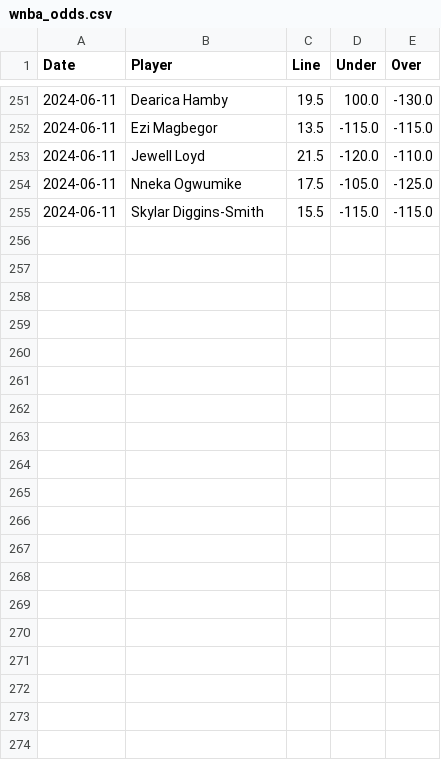
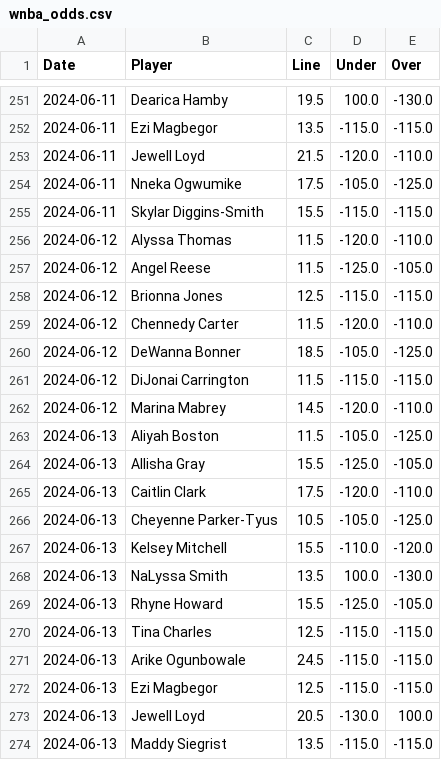
Before and after one commit to chessgoose/nba-ml-predictions, a CSV file: data/wnba_odds.csv, drawn as a sheet; only a part is shown, gaps mark what is left out; the diff covers the shown part only.

```diff
--- a/data/wnba_odds.csv
+++ b/data/wnba_odds.csv
@@ -255 +255,20 @@ Date,Player,Line,Under,Over
 2024-06-11,Skylar Diggins-Smith,15.5,-115.0,-115.0
+2024-06-12,Alyssa Thomas,11.5,-120.0,-110.0
+2024-06-12,Angel Reese,11.5,-125.0,-105.0
+2024-06-12,Brionna Jones,12.5,-115.0,-115.0
+2024-06-12,Chennedy Carter,11.5,-120.0,-110.0
+2024-06-12,DeWanna Bonner,18.5,-105.0,-125.0
+2024-06-12,DiJonai Carrington,11.5,-115.0,-115.0
+2024-06-12,Marina Mabrey,14.5,-120.0,-110.0
+2024-06-13,Aliyah Boston,11.5,-105.0,-125.0
+2024-06-13,Allisha Gray,15.5,-125.0,-105.0
+2024-06-13,Caitlin Clark,17.5,-120.0,-110.0
+2024-06-13,Cheyenne Parker-Tyus,10.5,-105.0,-125.0
+2024-06-13,Kelsey Mitchell,15.5,-110.0,-120.0
+2024-06-13,NaLyssa Smith,13.5,100.0,-130.0
+2024-06-13,Rhyne Howard,15.5,-125.0,-105.0
+2024-06-13,Tina Charles,12.5,-115.0,-115.0
+2024-06-13,Arike Ogunbowale,24.5,-115.0,-115.0
+2024-06-13, Ezi Magbegor,12.5,-115.0,-115.0
+2024-06-13,Jewell Loyd,20.5,-130.0,100.0
+2024-06-13,Maddy Siegrist,13.5,-115.0,-115.0
```
Also changed, not shown: 18 added rows elsewhere in this file, data/new_odds_two.csv, data/wnba_train_regression.csv, 21 other files.
